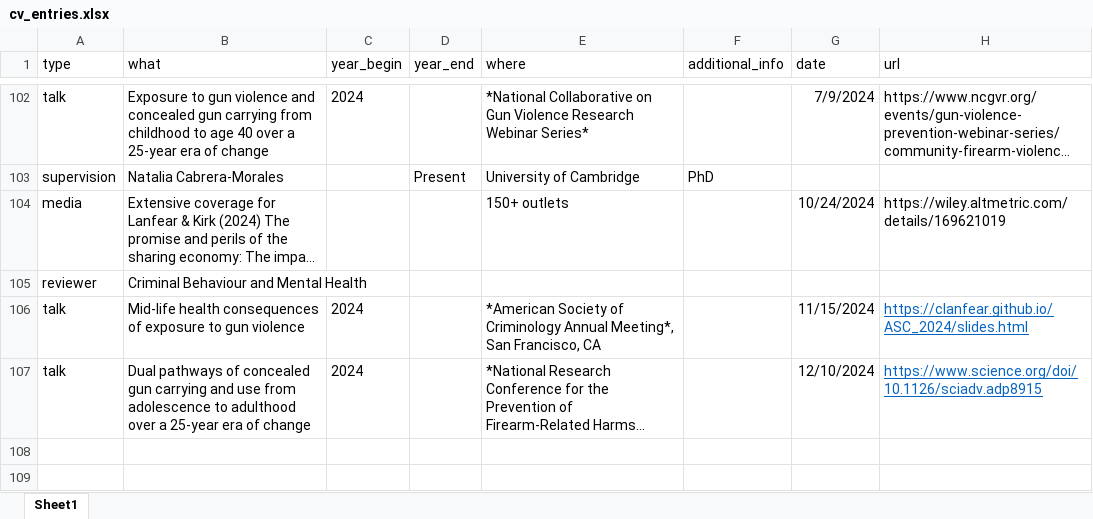
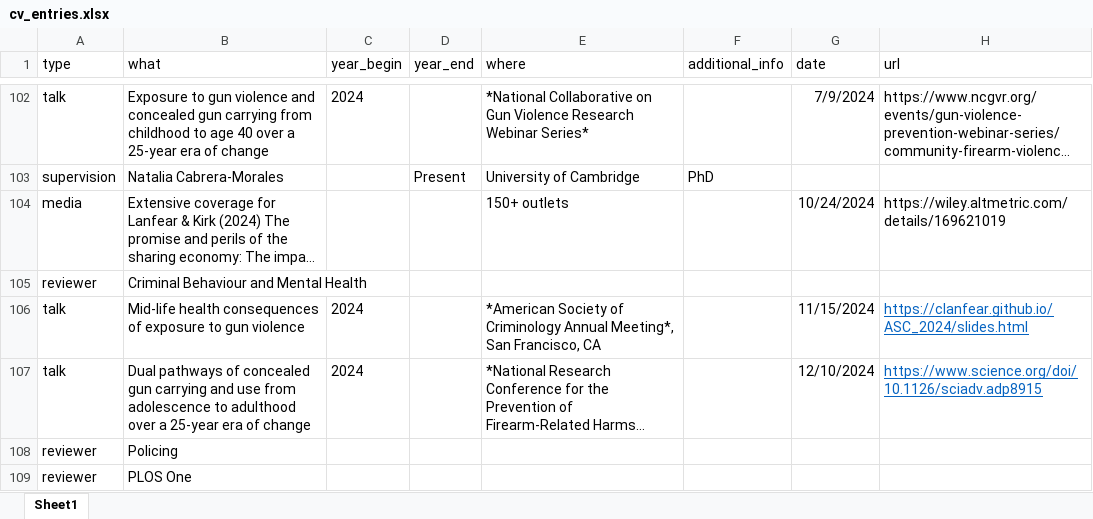
Before and after one commit to clanfear/ccl_cv, an Excel workbook: cv_data/cv_entries.xlsx, sheet Sheet1, drawn as a sheet; only a part is shown, gaps mark what is left out; long unchanged cells end in …; values as stored, in another font and other column widths than the file's, no borders; the diff names each change by its address in the sheet, - before the commit and + after, or states it on an @@ line.

Commit message:
Reviews

```diff
--- a/cv_data/cv_entries.xlsx (sheet Sheet1)
+++ b/cv_data/cv_entries.xlsx (sheet Sheet1)
+row 108: reviewer | Policing
+row 109: reviewer | PLOS One
```
Also changed, not shown: 1 other file.
